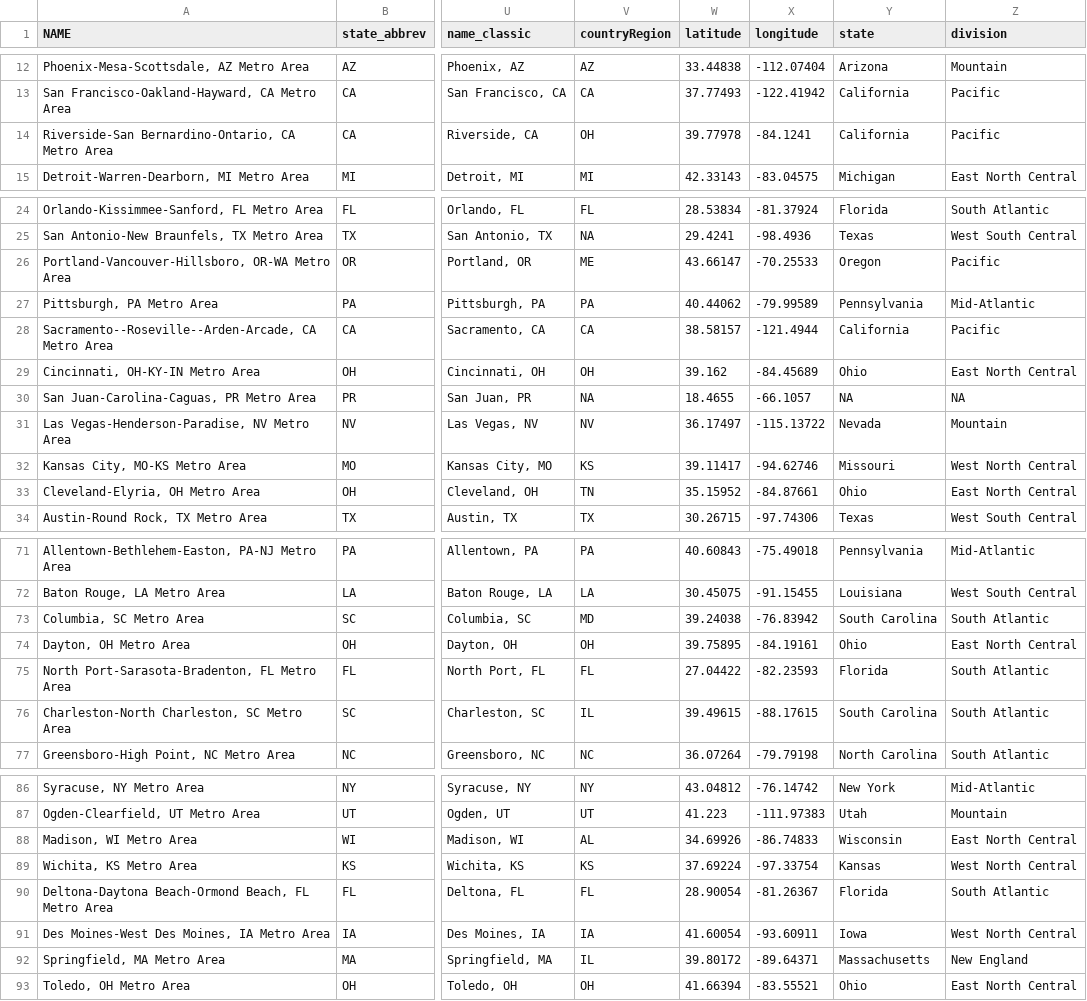
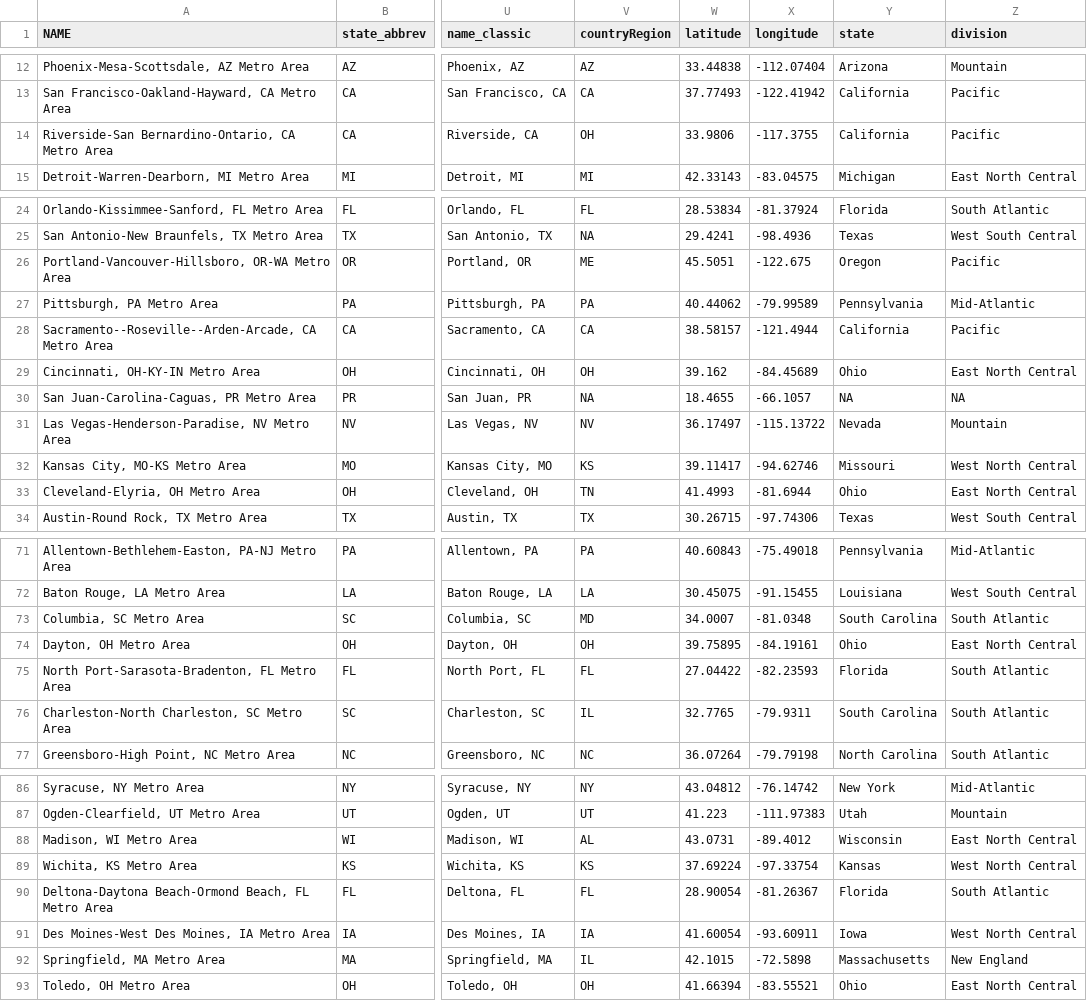
Before and after one commit to stat231-f20/Blog-Data-For-Good, a CSV file: dataset.csv, drawn as a sheet; only a part is shown, gaps mark what is left out; the diff covers the shown part only; the diff names each change by its address in the sheet, - before the commit and + after, or states it on an @@ line.

```diff
--- a/dataset.csv
+++ b/dataset.csv
-W14 (latitude): 39.77978
+W14 (latitude): 33.9806
-X14 (longitude): -84.1241
+X14 (longitude): -117.3755
-W26 (latitude): 43.66147
+W26 (latitude): 45.5051
-X26 (longitude): -70.25533
+X26 (longitude): -122.675
-W33 (latitude): 35.15952
+W33 (latitude): 41.4993
-X33 (longitude): -84.87661
+X33 (longitude): -81.6944
-W73 (latitude): 39.24038
+W73 (latitude): 34.0007
-X73 (longitude): -76.83942
+X73 (longitude): -81.0348
-W76 (latitude): 39.49615
+W76 (latitude): 32.7765
-X76 (longitude): -88.17615
+X76 (longitude): -79.9311
-W88 (latitude): 34.69926
+W88 (latitude): 43.0731
-X88 (longitude): -86.74833
+X88 (longitude): -89.4012
-W92 (latitude): 39.80172
+W92 (latitude): 42.1015
-X92 (longitude): -89.64371
+X92 (longitude): -72.5898
```
Also changed, not shown: 14 edited cells elsewhere in this file, 1 other file.
